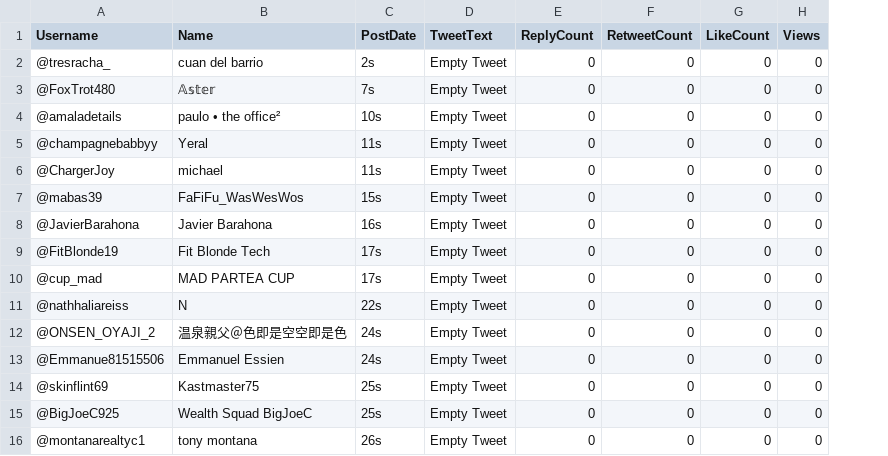
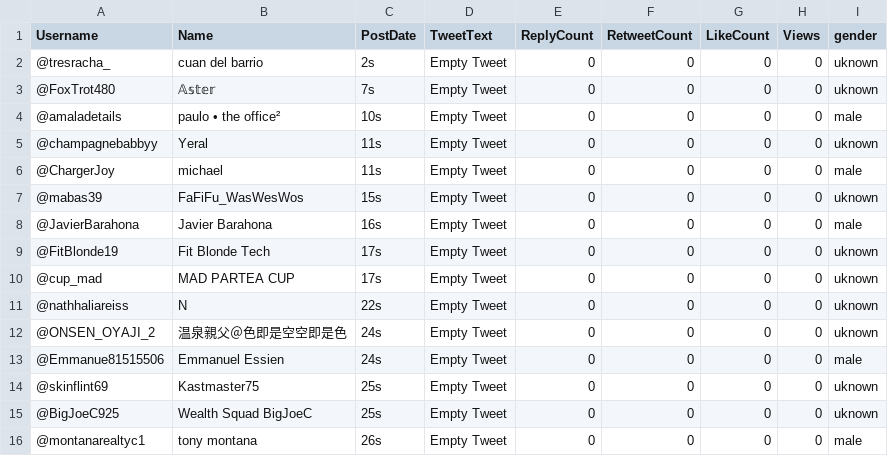
Before and after one commit to Ayoubkassi/Twitter_Comercial_Segments, a CSV file: Data/apple.csv, drawn as a sheet; the diff names each change by its address in the sheet, - before the commit and + after, or states it on an @@ line.

```diff
--- a/Data/apple.csv
+++ b/Data/apple.csv
+column I (gender), rows 2-16: uknown | uknown | male | uknown | male | uknown | male | uknown | uknown | uknown | uknown | male | uknown | uknown | male
```
Also changed, not shown: 3 other files.
